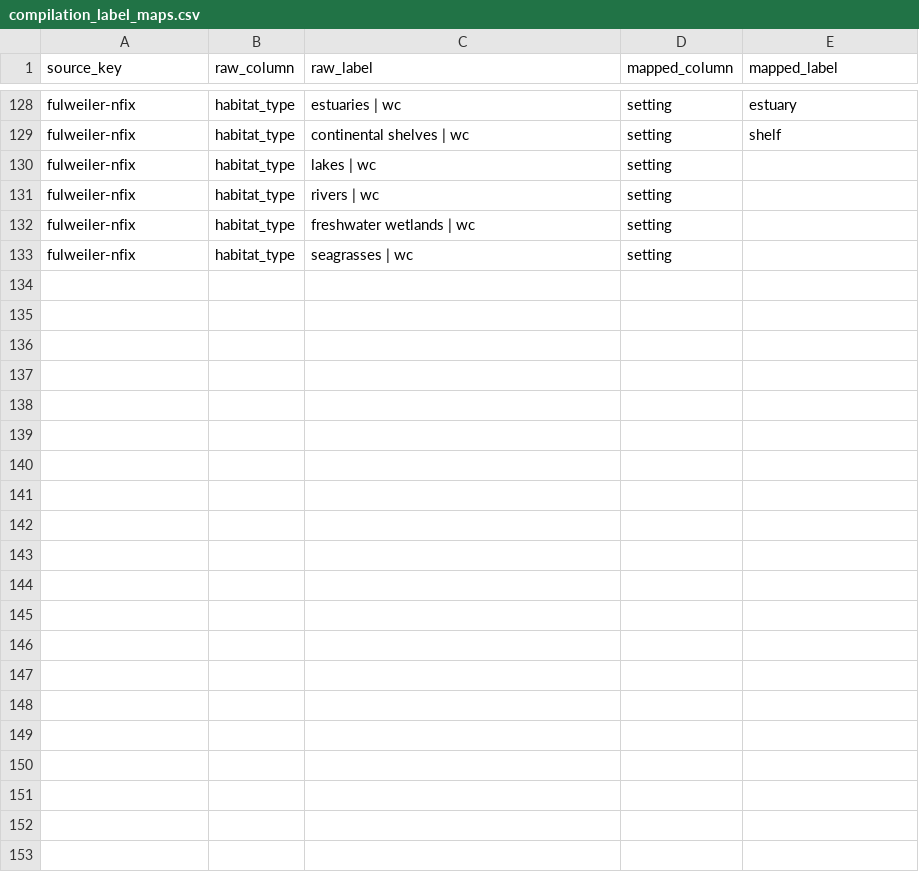
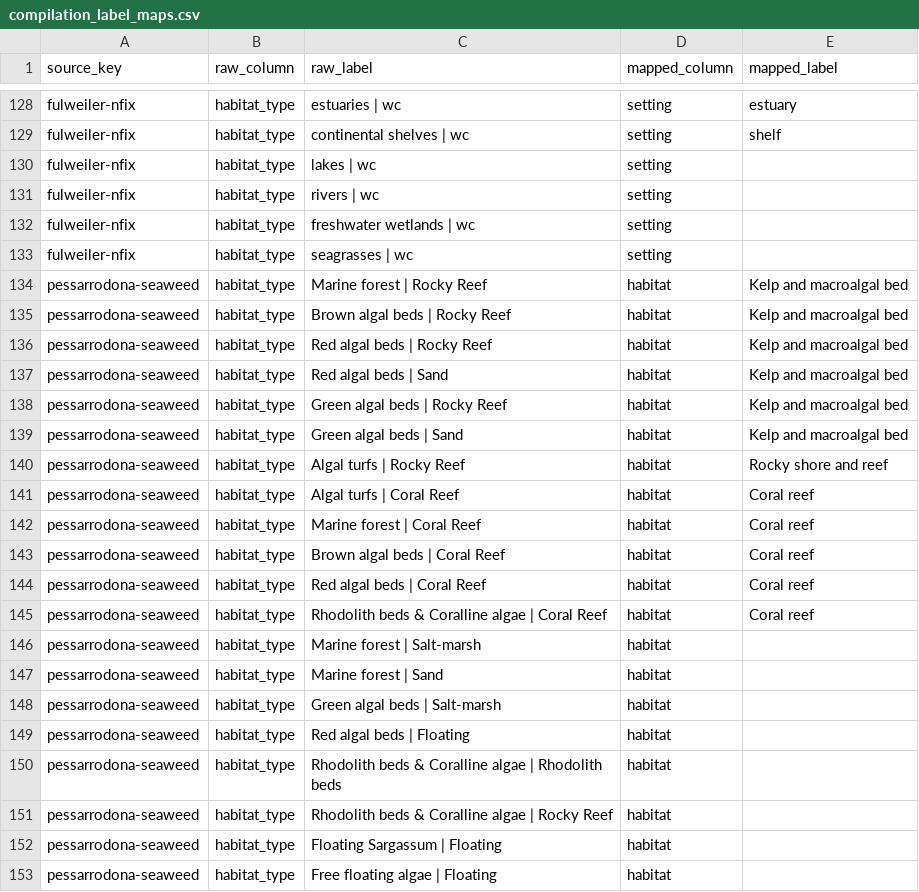
Before and after one commit to kevinqnb/coastal-crawler, a CSV file: data/compilations/compilation_label_maps.csv, drawn as a sheet; only a part is shown, gaps mark what is left out; the diff names each change by its address in the sheet, - before the commit and + after, or states it on an @@ line.

```diff
--- a/data/compilations/compilation_label_maps.csv
+++ b/data/compilations/compilation_label_maps.csv
+row 134: pessarrodona-seaweed | habitat_type | Marine forest | Rocky Reef | habitat | Kelp and macroalgal bed
+row 135: pessarrodona-seaweed | habitat_type | Brown algal beds | Rocky Reef | habitat | Kelp and macroalgal bed
+row 136: pessarrodona-seaweed | habitat_type | Red algal beds | Rocky Reef | habitat | Kelp and macroalgal bed
+row 137: pessarrodona-seaweed | habitat_type | Red algal beds | Sand | habitat | Kelp and macroalgal bed
+row 138: pessarrodona-seaweed | habitat_type | Green algal beds | Rocky Reef | habitat | Kelp and macroalgal bed
+row 139: pessarrodona-seaweed | habitat_type | Green algal beds | Sand | habitat | Kelp and macroalgal bed
+row 140: pessarrodona-seaweed | habitat_type | Algal turfs | Rocky Reef | habitat | Rocky shore and reef
+row 141: pessarrodona-seaweed | habitat_type | Algal turfs | Coral Reef | habitat | Coral reef
+row 142: pessarrodona-seaweed | habitat_type | Marine forest | Coral Reef | habitat | Coral reef
+row 143: pessarrodona-seaweed | habitat_type | Brown algal beds | Coral Reef | habitat | Coral reef
+row 144: pessarrodona-seaweed | habitat_type | Red algal beds | Coral Reef | habitat | Coral reef
+row 145: pessarrodona-seaweed | habitat_type | Rhodolith beds & Coralline algae | Coral Reef | habitat | Coral reef
+row 146: pessarrodona-seaweed | habitat_type | Marine forest | Salt-marsh | habitat
+row 147: pessarrodona-seaweed | habitat_type | Marine forest | Sand | habitat
+row 148: pessarrodona-seaweed | habitat_type | Green algal beds | Salt-marsh | habitat
+row 149: pessarrodona-seaweed | habitat_type | Red algal beds | Floating | habitat
+row 150: pessarrodona-seaweed | habitat_type | Rhodolith beds & Coralline algae | Rhodolith beds | habitat
+row 151: pessarrodona-seaweed | habitat_type | Rhodolith beds & Coralline algae | Rocky Reef | habitat
+row 152: pessarrodona-seaweed | habitat_type | Floating Sargassum | Floating | habitat
+row 153: pessarrodona-seaweed | habitat_type | Free floating algae | Floating | habitat
```
Also changed, not shown: 4 other files.
